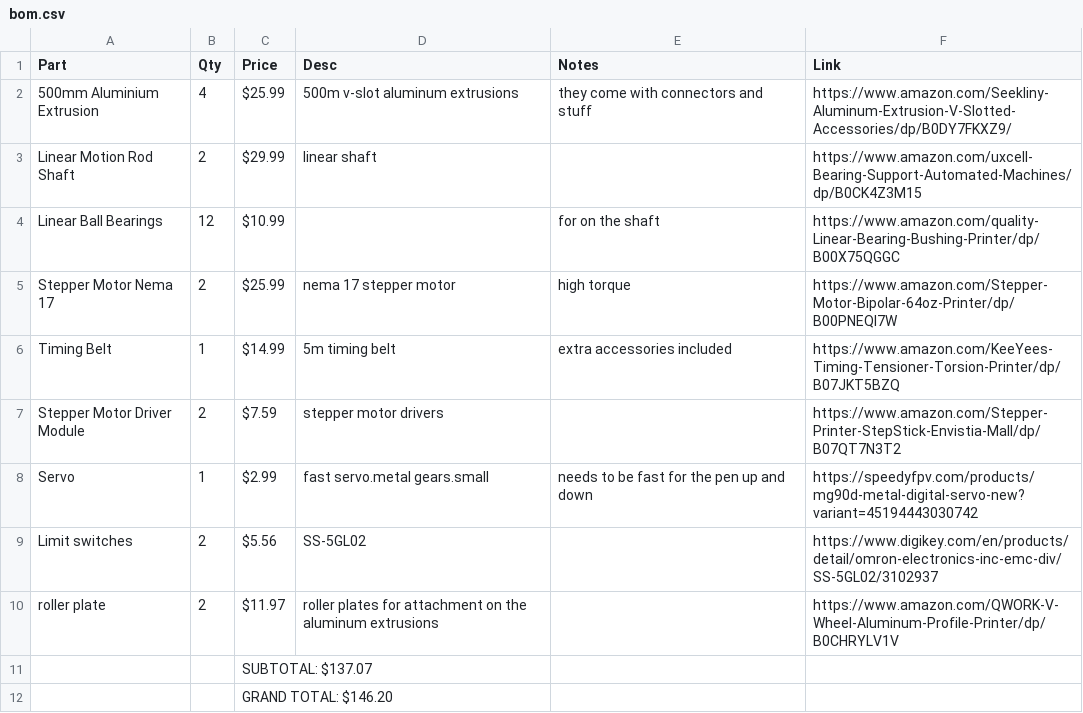
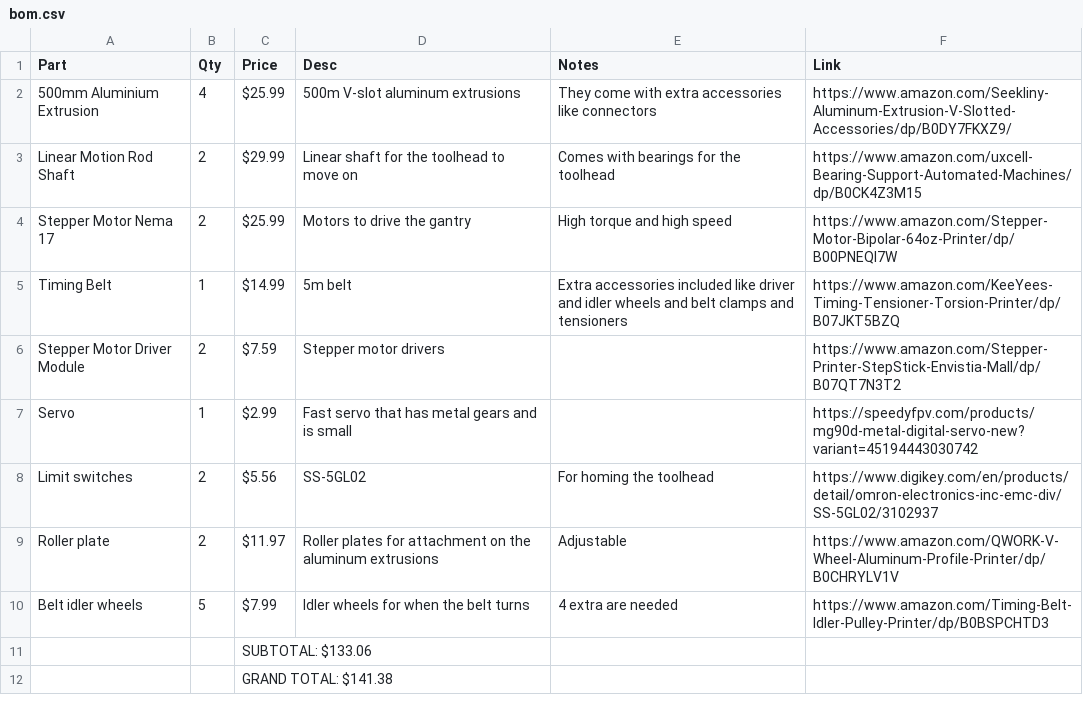
Before and after one commit to EwoudVV/drawbot, a CSV file: bom.csv, drawn as a sheet.

Commit message:
Update bom.csv (added item, removed an item, recalculated costs, gremmer)

```diff
--- a/bom.csv
+++ b/bom.csv
@@ -1,12 +1,12 @@
 Part,Qty,Price,Desc,Notes,Link
-500mm Aluminium Extrusion,4,$25.99,500m v-slot aluminum extrusions,they come with connectors and stuff,https://www.amazon.com/Seekliny-Aluminum-Extrusion-V-Slotted-Accessories/dp/B0DY7FKXZ9/
-Linear Motion Rod Shaft,2,$29.99,linear shaft,,https://www.amazon.com/uxcell-Bearing-Support-Automated-Machines/dp/B0CK4Z3M15
-Linear Ball Bearings,12,$10.99,,for on the shaft,https://www.amazon.com/quality-Linear-Bearing-Bushing-Printer/dp/B00X75QGGC
-Stepper Motor Nema 17,2,$25.99,nema 17 stepper motor,high torque,https://www.amazon.com/Stepper-Motor-Bipolar-64oz-Printer/dp/B00PNEQI7W
-Timing Belt,1,$14.99,5m timing belt,extra accessories included,https://www.amazon.com/KeeYees-Timing-Tensioner-Torsion-Printer/dp/B07JKT5BZQ
-Stepper Motor Driver Module,2,$7.59,stepper motor drivers,,https://www.amazon.com/Stepper-Printer-StepStick-Envistia-Mall/dp/B07QT7N3T2
-Servo,1,$2.99,fast servo.metal gears.small,needs to be fast for the pen up and down,https://speedyfpv.com/products/mg90d-metal-digital-servo-new?variant=45194443030742
-Limit switches,2,$5.56,SS-5GL02,,https://www.digikey.com/en/products/detail/omron-electronics-inc-emc-div/SS-5GL02/3102937
-roller plate,2,$11.97,roller plates for attachment on the aluminum extrusions,,https://www.amazon.com/QWORK-V-Wheel-Aluminum-Profile-Printer/dp/B0CHRYLV1V
-,,SUBTOTAL: $137.07,,,
-,,GRAND TOTAL: $146.20,,,
+500mm Aluminium Extrusion,4,$25.99,500m V-slot aluminum extrusions,They come with extra accessories like connectors,https://www.amazon.com/Seekliny-Aluminum-Extrusion-V-Slotted-Accessories/dp/B0DY7FKXZ9/
+Linear Motion Rod Shaft,2,$29.99,Linear shaft for the toolhead to move on,Comes with bearings for the toolhead,https://www.amazon.com/uxcell-Bearing-Support-Automated-Machines/dp/B0CK4Z3M15
+Stepper Motor Nema 17,2,$25.99,Motors to drive the gantry,High torque and high speed,https://www.amazon.com/Stepper-Motor-Bipolar-64oz-Printer/dp/B00PNEQI7W
+Timing Belt,1,$14.99,5m belt,Extra accessories included like driver and idler wheels and belt clamps and tensioners,https://www.amazon.com/KeeYees-Timing-Tensioner-Torsion-Printer/dp/B07JKT5BZQ
+Stepper Motor Driver Module,2,$7.59,Stepper motor drivers,,https://www.amazon.com/Stepper-Printer-StepStick-Envistia-Mall/dp/B07QT7N3T2
+Servo,1,$2.99,Fast servo that has metal gears and is small,,https://speedyfpv.com/products/mg90d-metal-digital-servo-new?variant=45194443030742
+Limit switches,2,$5.56,SS-5GL02,For homing the toolhead,https://www.digikey.com/en/products/detail/omron-electronics-inc-emc-div/SS-5GL02/3102937
+Roller plate,2,$11.97,Roller plates for attachment on the aluminum extrusions,Adjustable,https://www.amazon.com/QWORK-V-Wheel-Aluminum-Profile-Printer/dp/B0CHRYLV1V
+Belt idler wheels,5,$7.99,Idler wheels for when the belt turns,4 extra are needed,https://www.amazon.com/Timing-Belt-Idler-Pulley-Printer/dp/B0BSPCHTD3
+,,SUBTOTAL: $133.06,,,
+,,GRAND TOTAL: $141.38,,,
```
